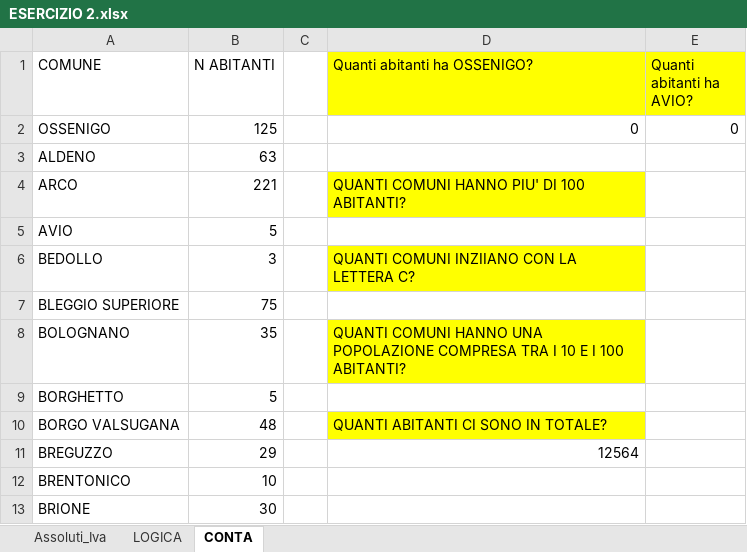
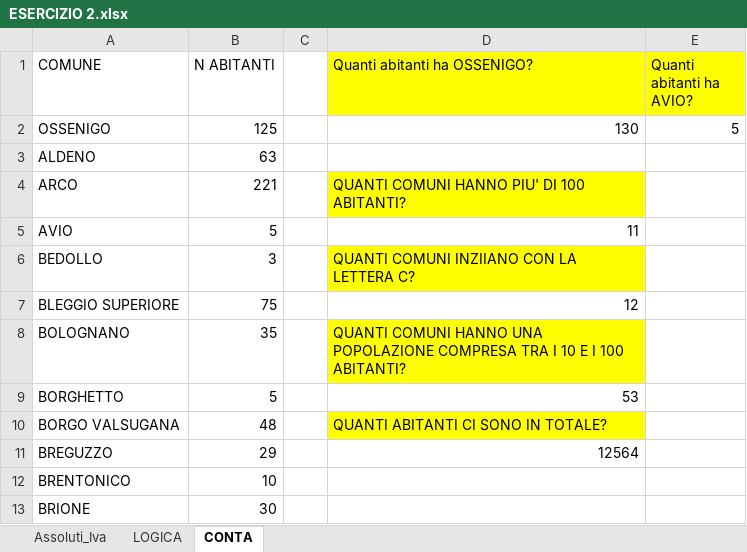
Before and after one commit to DanielaMuto/EPICODE_EXCEL_DAPT0524, an Excel workbook: ESERCIZIO 2.xlsx, sheet CONTA, drawn as a sheet; only a part is shown; values as stored, in another font and other column widths than the file's, no borders; the diff names each change by its address in the sheet, - before the commit and + after, or states it on an @@ line.

```diff
--- a/ESERCIZIO 2.xlsx (sheet CONTA)
+++ b/ESERCIZIO 2.xlsx (sheet CONTA)
-D2 (Quanti abitanti ha OSSENIGO?): 0
+D2 (Quanti abitanti ha OSSENIGO?): 130
-E2 (Quanti abitanti ha AVIO?): 0
+E2 (Quanti abitanti ha AVIO?): 5
-D5 (Quanti abitanti ha OSSENIGO?): (empty)
+D5 (Quanti abitanti ha OSSENIGO?): 11
-D7 (Quanti abitanti ha OSSENIGO?): (empty)
+D7 (Quanti abitanti ha OSSENIGO?): 12
-D9 (Quanti abitanti ha OSSENIGO?): (empty)
+D9 (Quanti abitanti ha OSSENIGO?): 53
```
Also changed, not shown: sheet Assoluti_Iva, formulas that keep their value.
